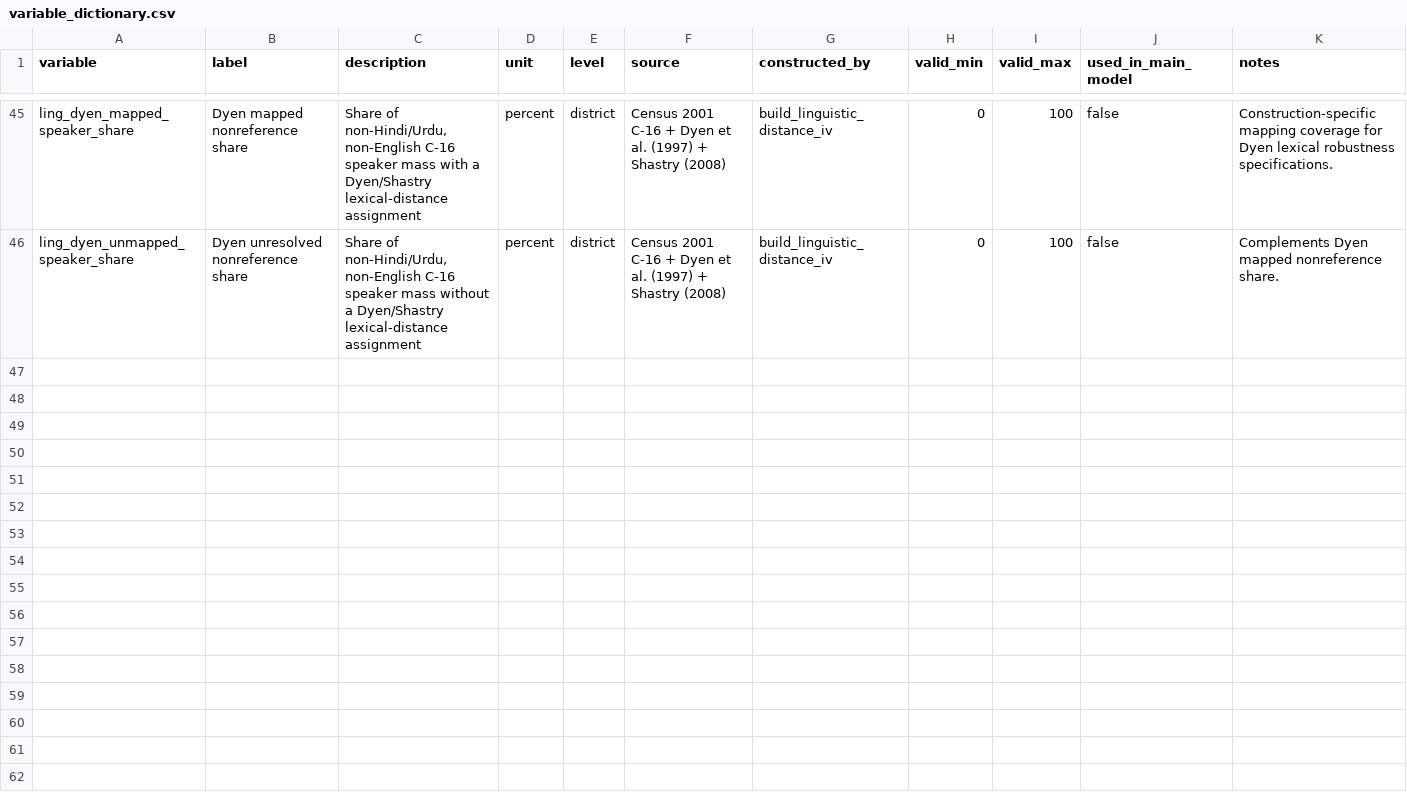
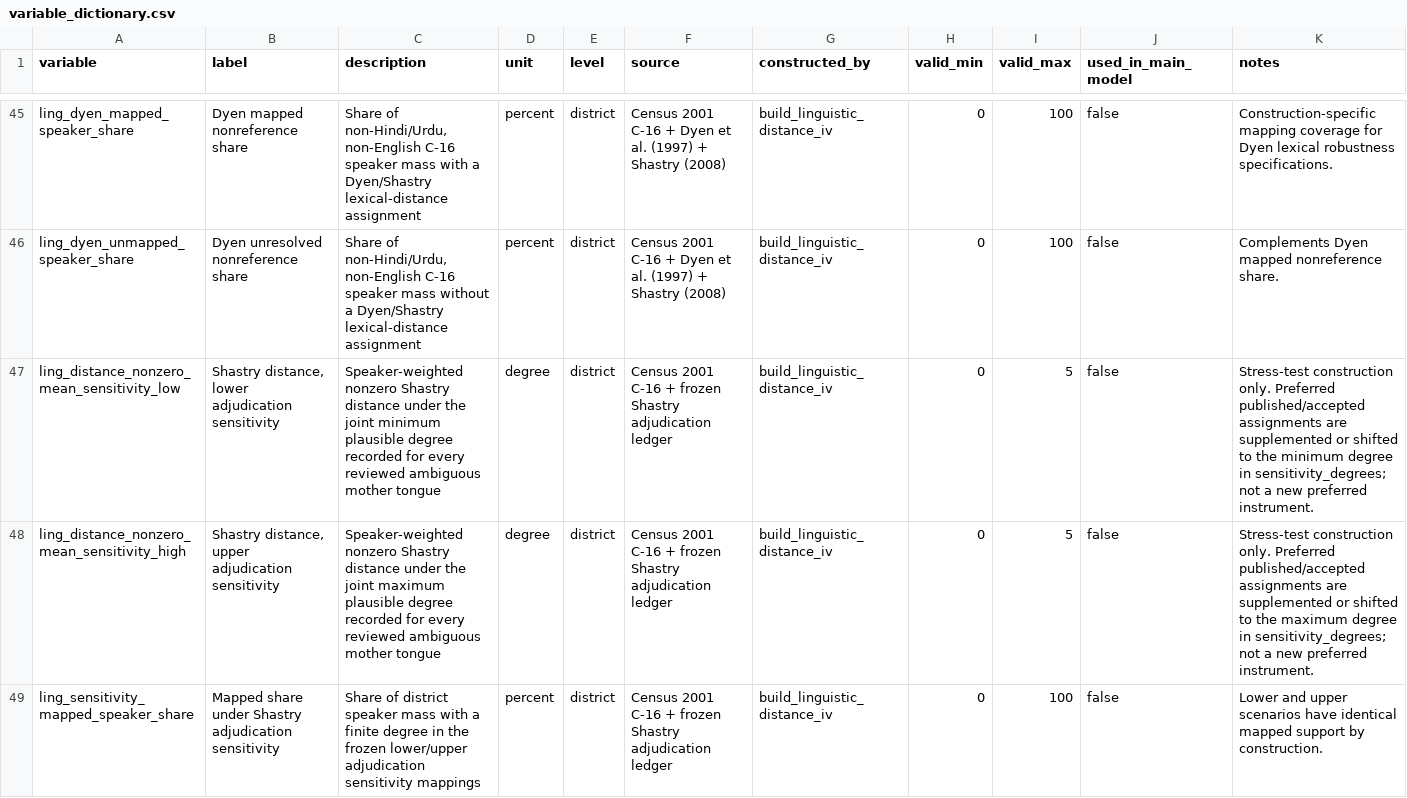
Before and after one commit to rishavbroy/emi-inequality-india, a CSV file: data/metadata/variable_dictionary.csv, drawn as a sheet; only a part is shown, gaps mark what is left out.

Commit message:
feat(iv): operationalize frozen Shastry sensitivities

```diff
--- a/data/metadata/variable_dictionary.csv
+++ b/data/metadata/variable_dictionary.csv
@@ -46 +46,4 @@ ling_dyen_mapped_speaker_share,Dyen mapped nonreference share,"Share of non-Hind
 ling_dyen_unmapped_speaker_share,Dyen unresolved nonreference share,"Share of non-Hindi/Urdu, non-English C-16 speaker mass without a Dyen/Shastry lexical-distance assignment",percent,district,Census 2001 C-16 + Dyen et al. (1997) + Shastry (2008),build_linguistic_distance_iv,0,100,false,Complements Dyen mapped nonreference share.
+ling_distance_nonzero_mean_sensitivity_low,"Shastry distance, lower adjudication sensitivity",Speaker-weighted nonzero Shastry distance under the joint minimum plausible degree recorded for every reviewed ambiguous mother tongue,degree,district,Census 2001 C-16 + frozen Shastry adjudication ledger,build_linguistic_distance_iv,0,5,false,Stress-test construction only. Preferred published/accepted assignments are supplemented or shifted to the minimum degree in sensitivity_degrees; not a new preferred instrument.
+ling_distance_nonzero_mean_sensitivity_high,"Shastry distance, upper adjudication sensitivity",Speaker-weighted nonzero Shastry distance under the joint maximum plausible degree recorded for every reviewed ambiguous mother tongue,degree,district,Census 2001 C-16 + frozen Shastry adjudication ledger,build_linguistic_distance_iv,0,5,false,Stress-test construction only. Preferred published/accepted assignments are supplemented or shifted to the maximum degree in sensitivity_degrees; not a new preferred instrument.
+ling_sensitivity_mapped_speaker_share,Mapped share under Shastry adjudication sensitivity,Share of district speaker mass with a finite degree in the frozen lower/upper adjudication sensitivity mappings,percent,district,Census 2001 C-16 + frozen Shastry adjudication ledger,build_linguistic_distance_iv,0,100,false,Lower and upper scenarios have identical mapped support by construction.
```
Also changed, not shown: data/metadata/checksums.csv, data/metadata/shastry_language_adjudications.csv, 7 other files.
